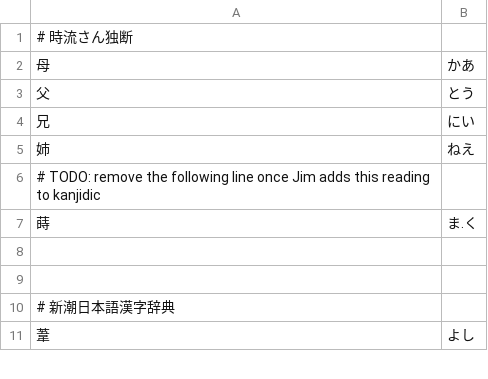
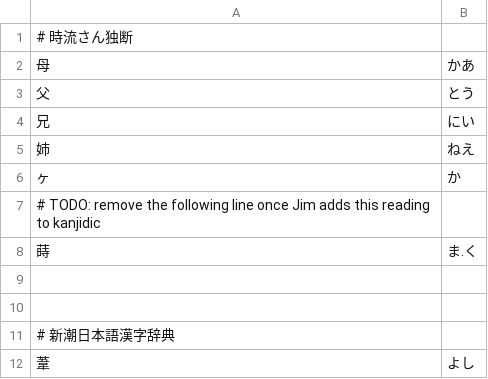
Before and after one commit to Tatoeba/tatomecab, a CSV file: warifuri/readings.csv, drawn as a sheet; only a part is shown; the diff names each change by its address in the sheet, - before the commit and + after, or states it on an @@ line.

```diff
--- a/warifuri/readings.csv
+++ b/warifuri/readings.csv
+row 6: ヶ | か
```
Also changed, not shown: 2 other files.
